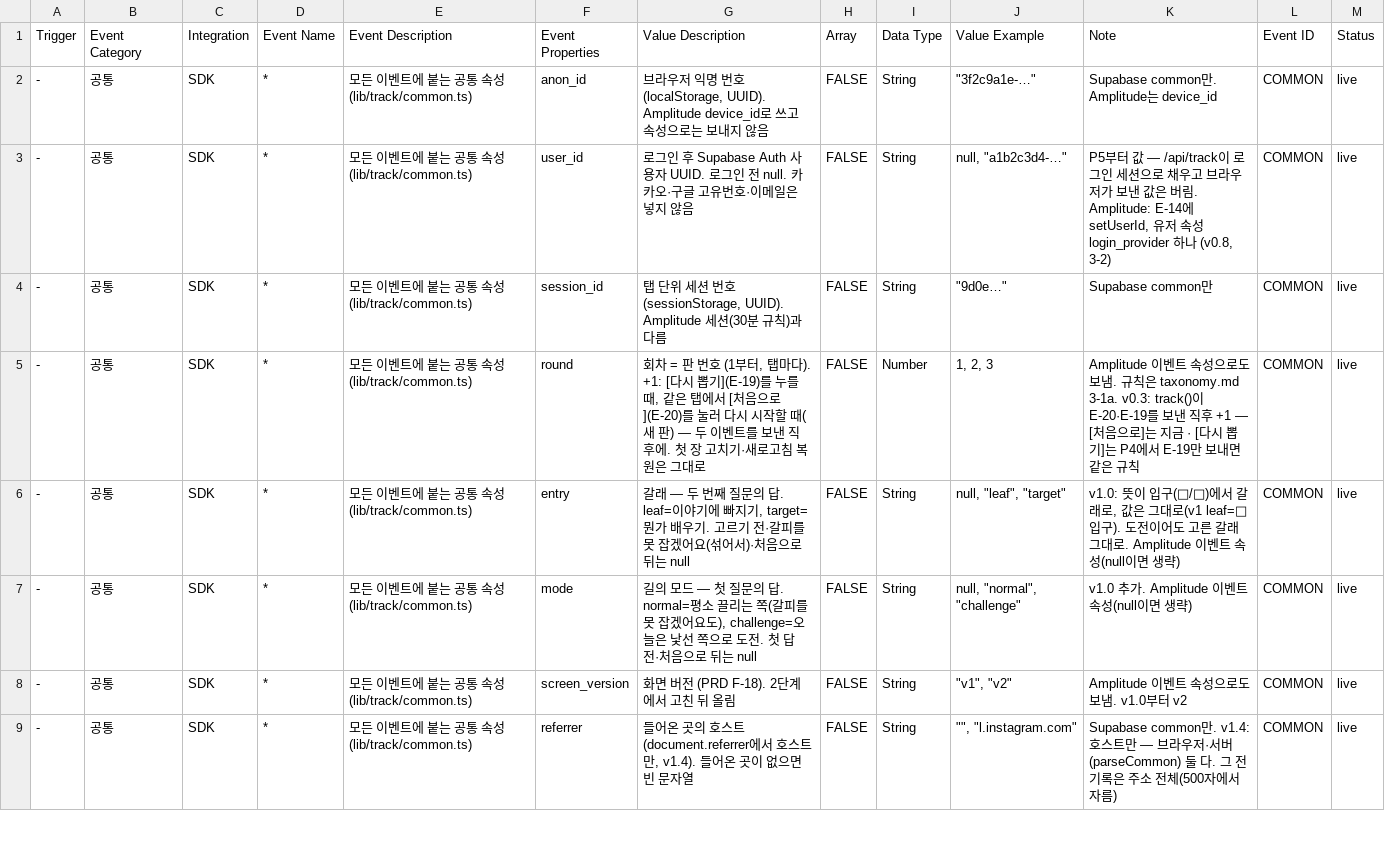
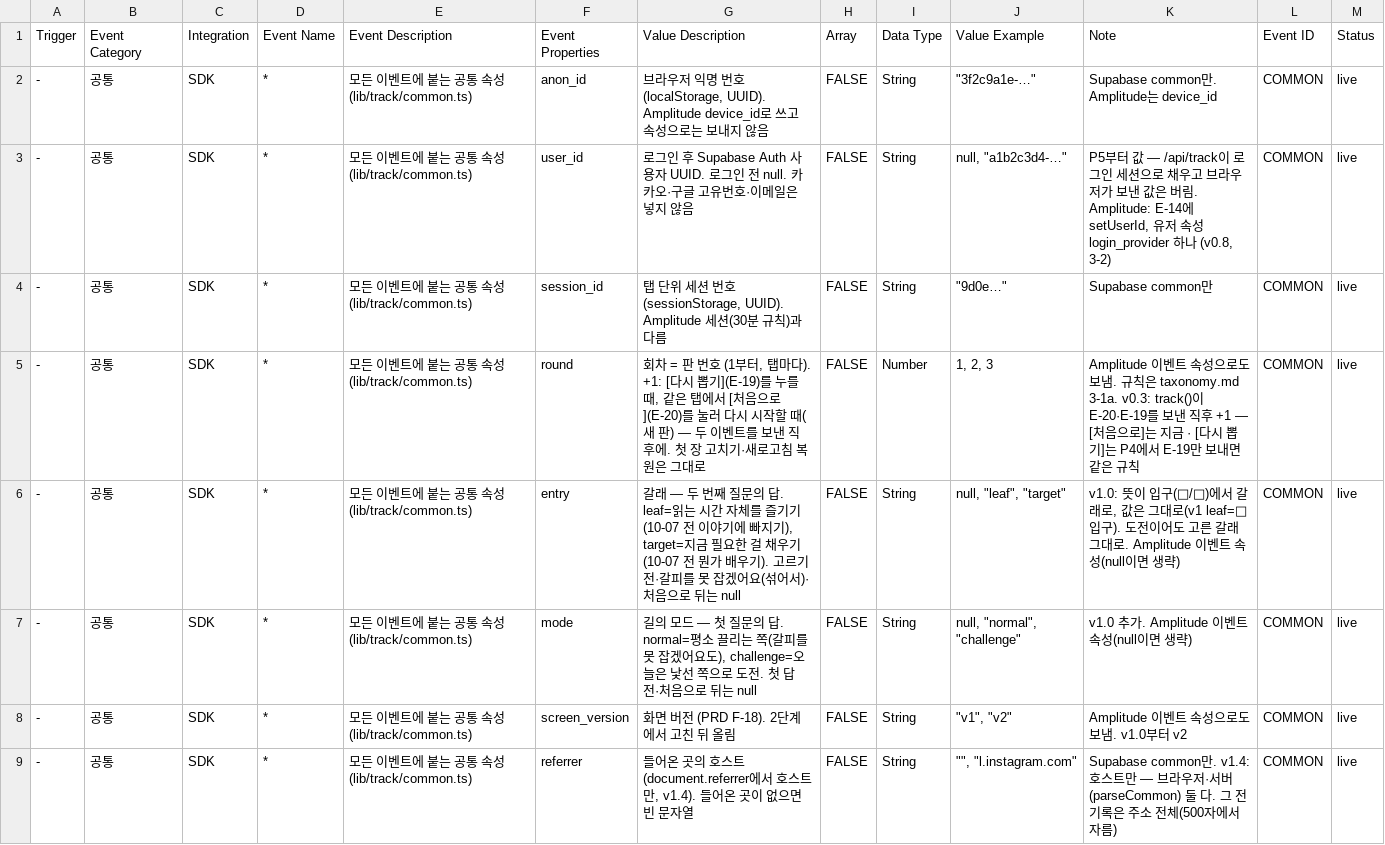
Before and after one commit to JunheePark0224/galpi, a CSV file: docs/taxonomy.csv, drawn as a sheet; only a part is shown.

```diff
--- a/docs/taxonomy.csv
+++ b/docs/taxonomy.csv
@@ -5,3 +5,3 @@
 -,공통,SDK,*,모든 이벤트에 붙는 공통 속성 (lib/track/common.ts),round,"회차 = 판 번호 (1부터, 탭마다). +1: [다시 뽑기](E-19)를 누를 때, 같은 탭에서 [처음으로](E-20)를 눌러 다시 시작할 때(새 판) — 두 이벤트를 보낸 직후에. 첫 장 고치기·새로고침 복원은 그대로",FALSE,Number,"1, 2, 3",Amplitude 이벤트 속성으로도 보냄. 규칙은 taxonomy.md 3-1a. v0.3: track()이 E-20·E-19를 보낸 직후 +1 — [처음으로]는 지금 · [다시 뽑기]는 P4에서 E-19만 보내면 같은 규칙,COMMON,live
--,공통,SDK,*,모든 이벤트에 붙는 공통 속성 (lib/track/common.ts),entry,"갈래 — 두 번째 질문의 답. leaf=이야기에 빠지기, target=뭔가 배우기. 고르기 전·갈피를 못 잡겠어요(섞어서)·처음으로 뒤는 null",FALSE,String,"null, ""leaf"", ""target""","v1.0: 뜻이 입구(🍃/🎯)에서 갈래로, 값은 그대로(v1 leaf=🍃 입구). 도전이어도 고른 갈래 그대로. Amplitude 이벤트 속성(null이면 생략)",COMMON,live
+-,공통,SDK,*,모든 이벤트에 붙는 공통 속성 (lib/track/common.ts),entry,"갈래 — 두 번째 질문의 답. leaf=읽는 시간 자체를 즐기기(10-07 전 이야기에 빠지기), target=지금 필요한 걸 채우기(10-07 전 뭔가 배우기). 고르기 전·갈피를 못 잡겠어요(섞어서)·처음으로 뒤는 null",FALSE,String,"null, ""leaf"", ""target""","v1.0: 뜻이 입구(🍃/🎯)에서 갈래로, 값은 그대로(v1 leaf=🍃 입구). 도전이어도 고른 갈래 그대로. Amplitude 이벤트 속성(null이면 생략)",COMMON,live
 -,공통,SDK,*,모든 이벤트에 붙는 공통 속성 (lib/track/common.ts),mode,"길의 모드 — 첫 질문의 답. normal=평소 끌리는 쪽(갈피를 못 잡겠어요도), challenge=오늘은 낯선 쪽으로 도전. 첫 답 전·처음으로 뒤는 null",FALSE,String,"null, ""normal"", ""challenge""","v1.0 추가. Amplitude 이벤트 속성(null이면 생략)",COMMON,live
```
Also changed, not shown: 15 other files.
